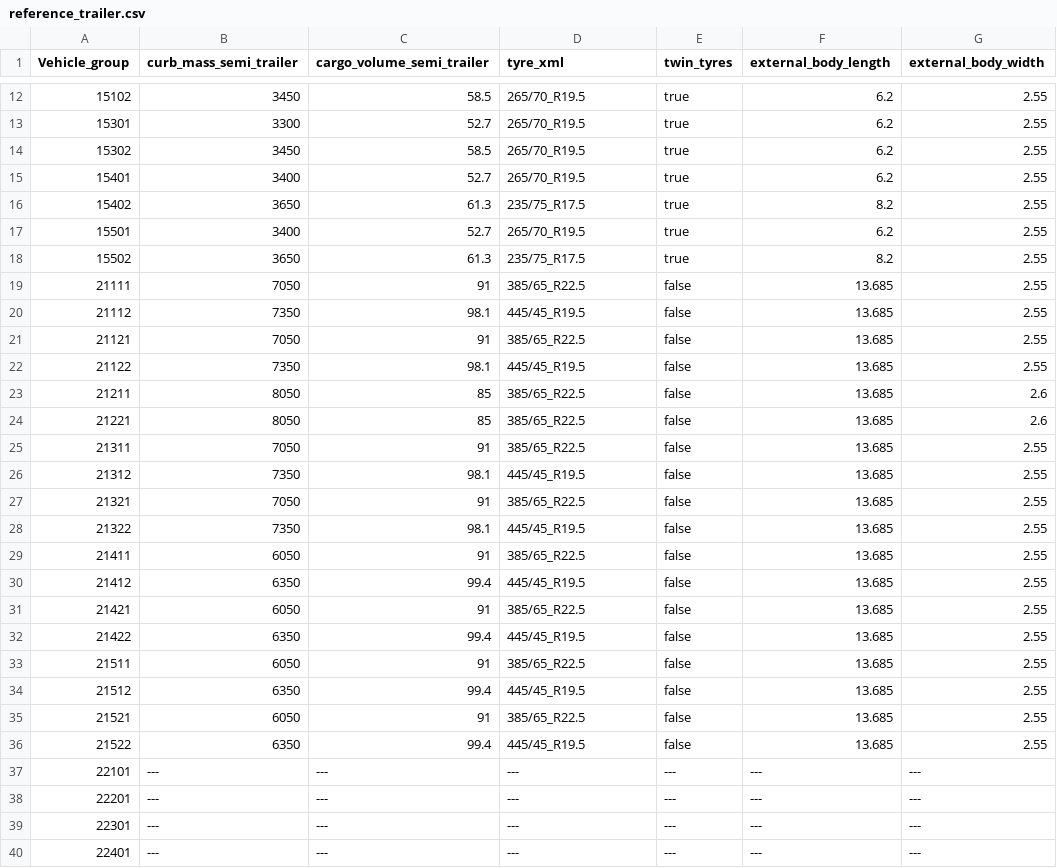
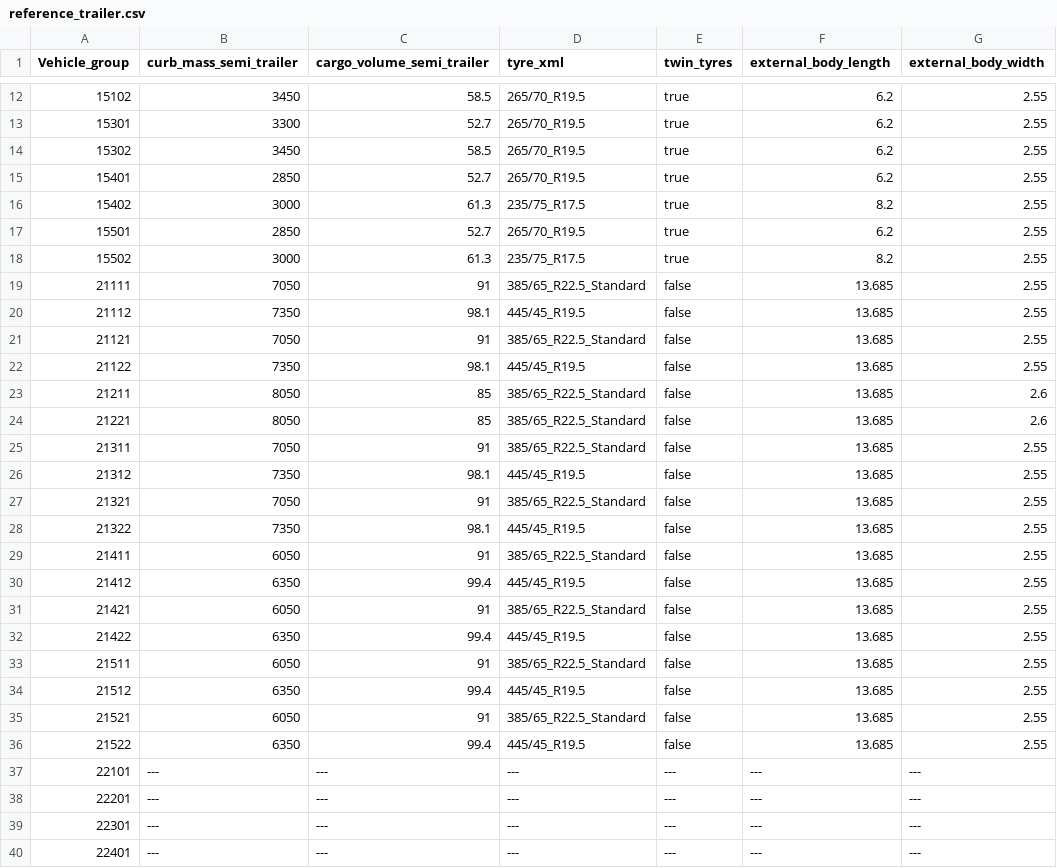
Before and after one commit to mohgsaad-art/VECTO, a CSV file: VectoCore/VectoCore/Resources/Declaration/Trailer/reference_trailer.csv, drawn as a sheet; only a part is shown, gaps mark what is left out; the diff covers the shown part only; the diff names each change by its address in the sheet, - before the commit and + after, or states it on an @@ line.

Commit message:
updated reference trailer csv

```diff
--- a/VectoCore/VectoCore/Resources/Declaration/Trailer/reference_trailer.csv
+++ b/VectoCore/VectoCore/Resources/Declaration/Trailer/reference_trailer.csv
-B15 (curb_mass_semi_trailer): 3400
+B15 (curb_mass_semi_trailer): 2850
-B16 (curb_mass_semi_trailer): 3650
+B16 (curb_mass_semi_trailer): 3000
-B17 (curb_mass_semi_trailer): 3400
+B17 (curb_mass_semi_trailer): 2850
-B18 (curb_mass_semi_trailer): 3650
+B18 (curb_mass_semi_trailer): 3000
-D19 (tyre_xml): 385/65_R22.5
+D19 (tyre_xml): 385/65_R22.5_Standard
-D21 (tyre_xml): 385/65_R22.5
+D21 (tyre_xml): 385/65_R22.5_Standard
-D23:D25 (tyre_xml): 385/65_R22.5
+D23:D25 (tyre_xml): 385/65_R22.5_Standard
-D27 (tyre_xml): 385/65_R22.5
+D27 (tyre_xml): 385/65_R22.5_Standard
-D29 (tyre_xml): 385/65_R22.5
+D29 (tyre_xml): 385/65_R22.5_Standard
-D31 (tyre_xml): 385/65_R22.5
+D31 (tyre_xml): 385/65_R22.5_Standard
-D33 (tyre_xml): 385/65_R22.5
+D33 (tyre_xml): 385/65_R22.5_Standard
-D35 (tyre_xml): 385/65_R22.5
+D35 (tyre_xml): 385/65_R22.5_Standard
```
Also changed, not shown: 55 edited cells elsewhere in this file.
